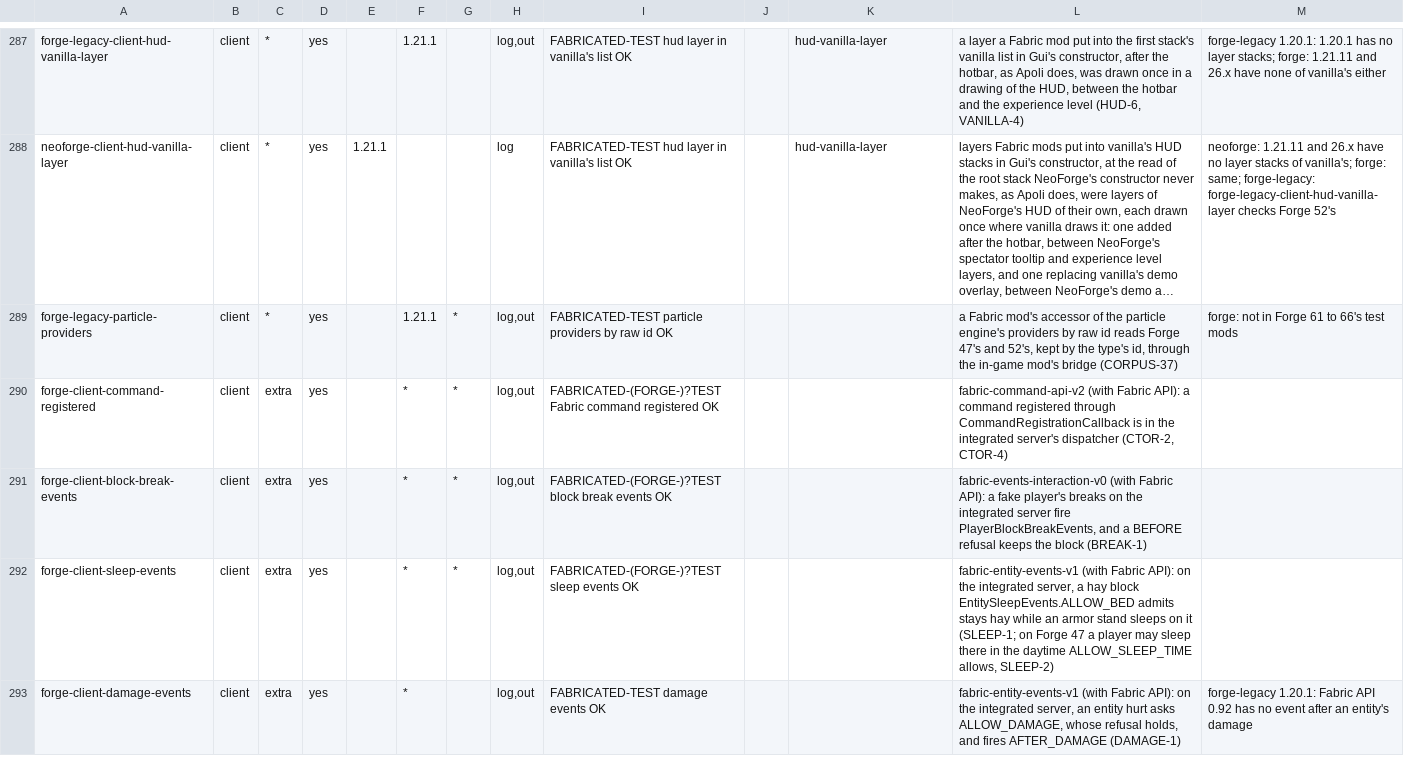
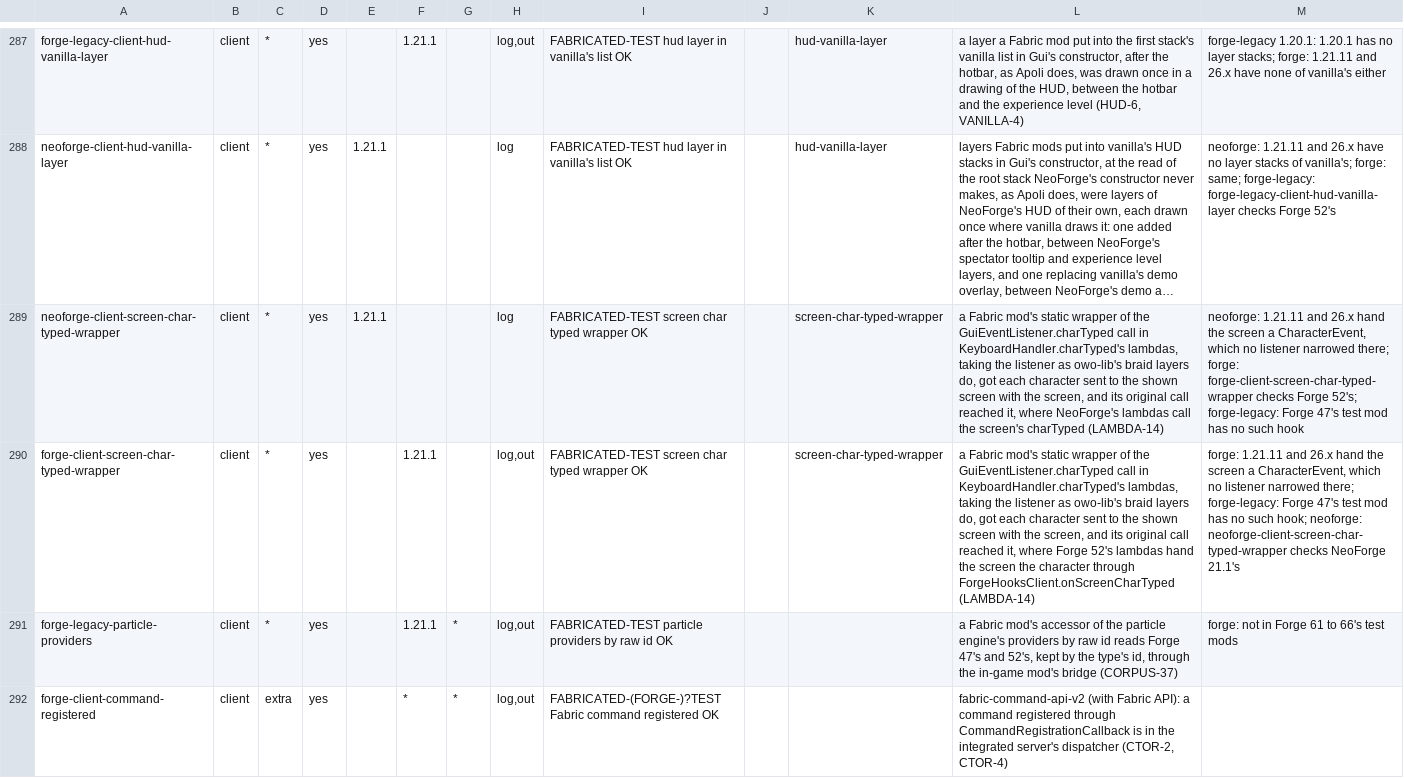
Before and after one commit to cmdralph/Fabricated, a TSV file: ci/checks.tsv, drawn as a sheet; only a part is shown, gaps mark what is left out; the shorter side is filled out with more unchanged rows; long unchanged cells end in …; the diff names each change by its address in the sheet, - before the commit and + after, or states it on an @@ line.

```diff
--- a/ci/checks.tsv
+++ b/ci/checks.tsv
+row 289: neoforge-client-screen-char-typed-wrapper | client | * | yes | 1.21.1 |  |  | log | FABRICATED-TEST screen char typed wrapper OK |  | screen-char-typed-wrapper | a Fabric mod's static wrapper of the GuiEventListener.charTyped call in KeyboardHandler.charTyped's lambdas, taking the listener as owo-lib's braid layers do, got each character sent to the shown screen with the screen, and its original call reached it, where NeoForge's lambdas call the screen's charTyped (LAMBDA-14) | neoforge: 1.21.11 and 26.x hand the screen a CharacterEvent, which no listener narrowed there; forge: forge-client-screen-char-typed-wrapper checks Forge 52's; forge-legacy: Forge 47's test mod has no such hook
+row 290: forge-client-screen-char-typed-wrapper | client | * | yes |  | 1.21.1 |  | log,out | FABRICATED-TEST screen char typed wrapper OK |  | screen-char-typed-wrapper | a Fabric mod's static wrapper of the GuiEventListener.charTyped call in KeyboardHandler.charTyped's lambdas, taking the listener as owo-lib's braid layers do, got each character sent to the shown screen with the screen, and its original call reached it, where Forge 52's lambdas hand the screen the character through ForgeHooksClient.onScreenCharTyped (LAMBDA-14) | forge: 1.21.11 and 26.x hand the screen a CharacterEvent, which no listener narrowed there; forge-legacy: Forge 47's test mod has no such hook; neoforge: neoforge-client-screen-char-typed-wrapper checks NeoForge 21.1's
```
Also changed, not shown: 13 other files.
